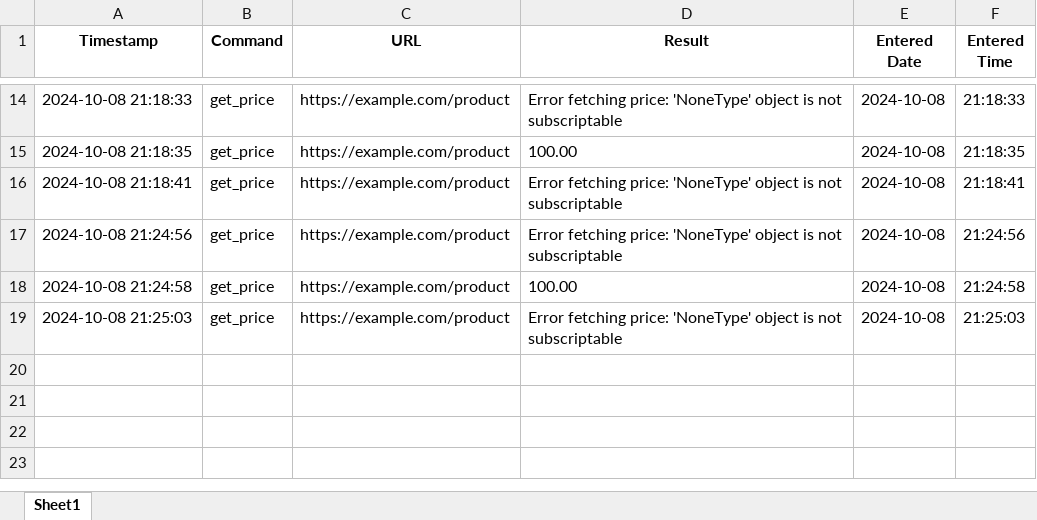
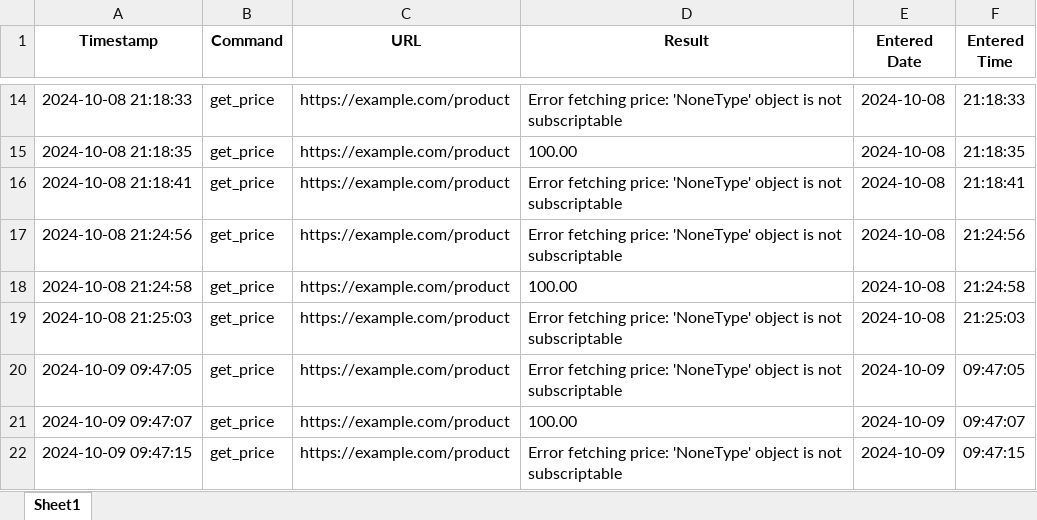
Before and after one commit to oguzky7/DiscordBotProject_CISC699, an Excel workbook: ExportedFiles/excelFiles/get_price.xlsx, sheet Sheet1, drawn as a sheet; only a part is shown, gaps mark what is left out; values as stored, in another font and other column widths than the file's, no borders; the diff names each change by its address in the sheet, - before the commit and + after, or states it on an @@ line.

```diff
--- a/ExportedFiles/excelFiles/get_price.xlsx (sheet Sheet1)
+++ b/ExportedFiles/excelFiles/get_price.xlsx (sheet Sheet1)
+row 20: 2024-10-09 09:47:05 | get_price | https://example.com/product | Error fetching price: 'NoneType' object is not subscriptable | 2024-10-09 | 09:47:05
+row 21: 2024-10-09 09:47:07 | get_price | https://example.com/product | 100.00 | 2024-10-09 | 09:47:07
+row 22: 2024-10-09 09:47:15 | get_price | https://example.com/product | Error fetching price: 'NoneType' object is not subscriptable | 2024-10-09 | 09:47:15
```
Also changed, not shown: ExportedFiles/excelFiles/check_availability.xlsx, 20 other files.
